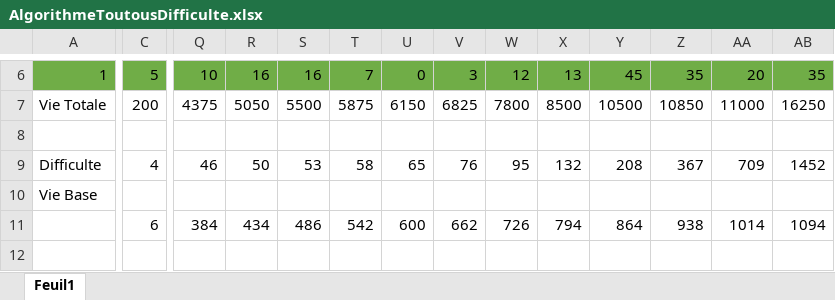
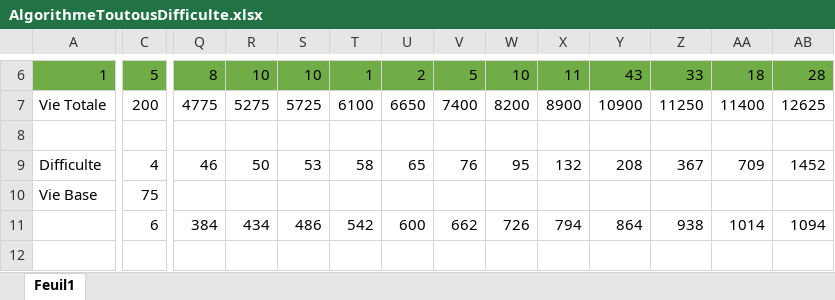
Before and after one commit to Andlat/SIM-2018, an Excel workbook: AlgorithmeToutousDifficulte.xlsx, sheet Feuil1, drawn as a sheet; only a part is shown, gaps mark what is left out; values as stored, in another font and other column widths than the file's, no borders; the diff covers the shown part only; the diff names each change by its address in the sheet, - before the commit and + after, or states it on an @@ line.

```diff
--- a/AlgorithmeToutousDifficulte.xlsx (sheet Feuil1)
+++ b/AlgorithmeToutousDifficulte.xlsx (sheet Feuil1)
-Q6: 10
+Q6: 8
-R6: 16
+R6: 10
-S6: 16
+S6: 10
-T6: 7
+T6: 1
-U6: 0
+U6: 2
-V6: 3
+V6: 5
-W6: 12
+W6: 10
-X6: 13
+X6: 11
-Y6: 45
+Y6: 43
-Z6: 35
+Z6: 33
-AA6: 20
+AA6: 18
-AB6: 35
+AB6: 28
-Q7: 4375
+Q7: 4775
-R7: 5050
+R7: 5275
-S7: 5500
+S7: 5725
-T7: 5875
+T7: 6100
-U7: 6150
+U7: 6650
-V7: 6825
+V7: 7400
-W7: 7800
+W7: 8200
-X7: 8500
+X7: 8900
-Y7: 10500
+Y7: 10900
-Z7: 10850
+Z7: 11250
-AA7: 11000
+AA7: 11400
-AB7: 16250
+AB7: 12625
-C10: (empty)
+C10: 75
```
Also changed, not shown: 43 edited cells elsewhere in this sheet, formulas that keep their value.
